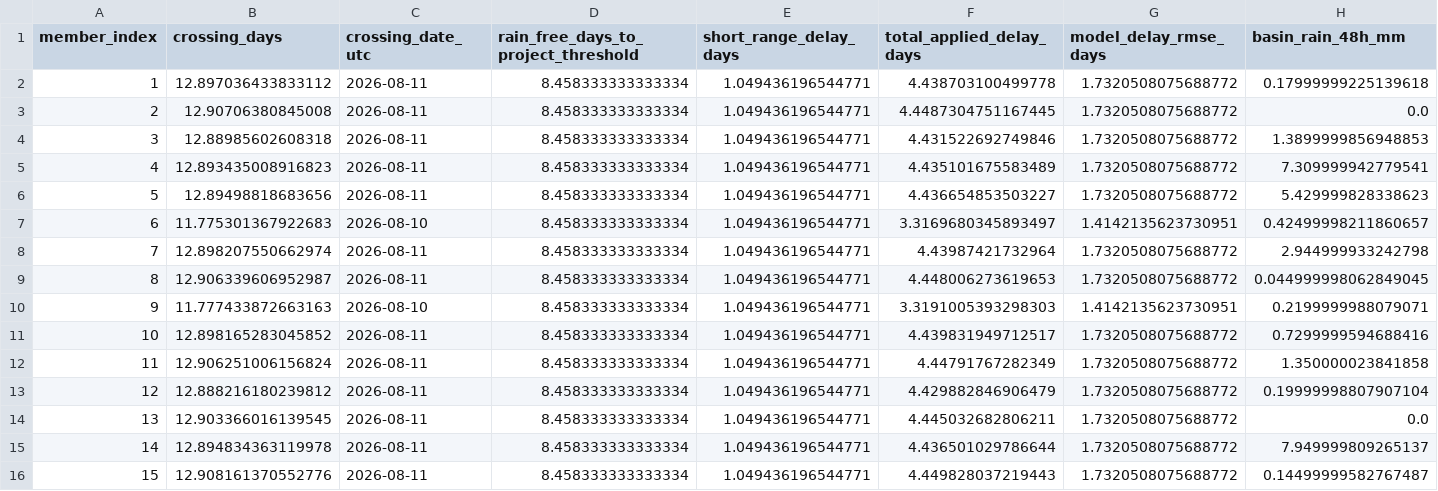
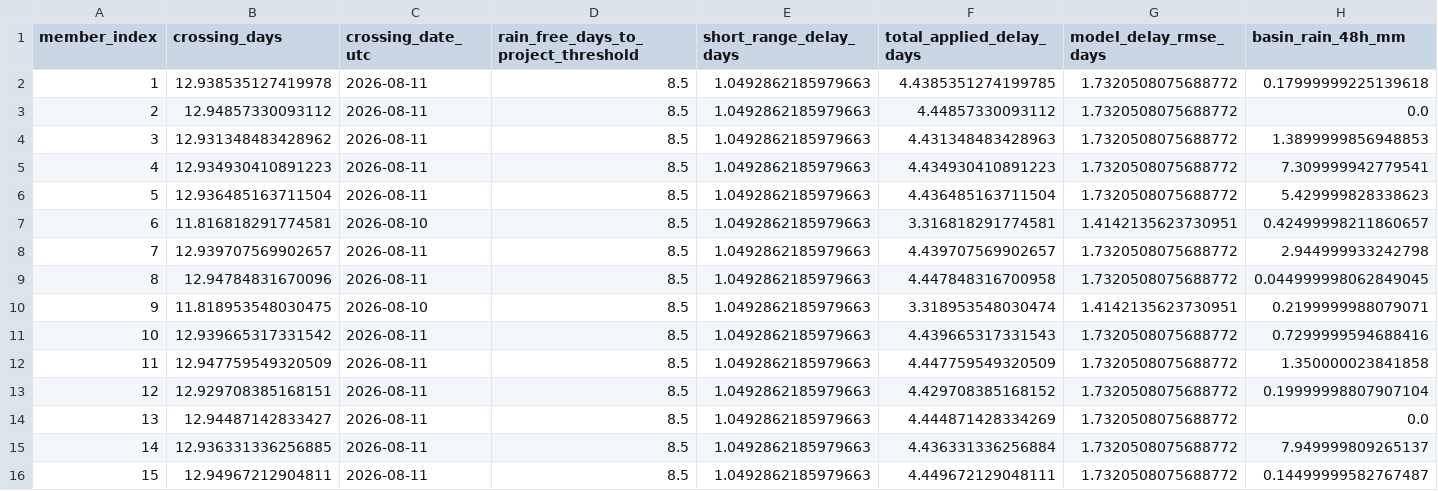
Before and after one commit to stevester-codes/sturgeon-river-hydrology, a CSV file: output/latest/forecast_v2/project_threshold_member_forecast.csv, drawn as a sheet; only a part is shown; the diff covers the shown part only; the diff names each change by its address in the sheet, - before the commit and + after, or states it on an @@ line.

```diff
--- a/output/latest/forecast_v2/project_threshold_member_forecast.csv
+++ b/output/latest/forecast_v2/project_threshold_member_forecast.csv
-B2 (crossing_days): 12.897036433833112
+B2 (crossing_days): 12.938535127419978
-D2:D16: 8.458333333333334
+D2:D16: 8.5
-E2:E16 (short_range_delay_days): 1.049436196544771
+E2:E16 (short_range_delay_days): 1.0492862185979663
-F2 (total_applied_delay_days): 4.438703100499778
+F2 (total_applied_delay_days): 4.4385351274199785
-B3 (crossing_days): 12.90706380845008
+B3 (crossing_days): 12.94857330093112
-F3 (total_applied_delay_days): 4.4487304751167445
+F3 (total_applied_delay_days): 4.44857330093112
-B4 (crossing_days): 12.88985602608318
+B4 (crossing_days): 12.931348483428962
-F4 (total_applied_delay_days): 4.431522692749846
+F4 (total_applied_delay_days): 4.431348483428963
-B5 (crossing_days): 12.893435008916823
+B5 (crossing_days): 12.934930410891223
-F5 (total_applied_delay_days): 4.435101675583489
+F5 (total_applied_delay_days): 4.434930410891223
-B6 (crossing_days): 12.89498818683656
+B6 (crossing_days): 12.936485163711504
-F6 (total_applied_delay_days): 4.436654853503227
+F6 (total_applied_delay_days): 4.436485163711504
-B7 (crossing_days): 11.775301367922683
+B7 (crossing_days): 11.816818291774581
-F7 (total_applied_delay_days): 3.3169680345893497
+F7 (total_applied_delay_days): 3.316818291774581
-B8 (crossing_days): 12.898207550662974
+B8 (crossing_days): 12.939707569902657
-F8 (total_applied_delay_days): 4.43987421732964
+F8 (total_applied_delay_days): 4.439707569902657
-B9 (crossing_days): 12.906339606952987
+B9 (crossing_days): 12.94784831670096
-F9 (total_applied_delay_days): 4.448006273619653
+F9 (total_applied_delay_days): 4.447848316700958
-B10 (crossing_days): 11.777433872663163
+B10 (crossing_days): 11.818953548030475
-F10 (total_applied_delay_days): 3.3191005393298303
+F10 (total_applied_delay_days): 3.318953548030474
-B11 (crossing_days): 12.898165283045852
+B11 (crossing_days): 12.939665317331542
-F11 (total_applied_delay_days): 4.439831949712517
+F11 (total_applied_delay_days): 4.439665317331543
-B12 (crossing_days): 12.906251006156824
+B12 (crossing_days): 12.947759549320509
-F12 (total_applied_delay_days): 4.44791767282349
+F12 (total_applied_delay_days): 4.447759549320509
-B13 (crossing_days): 12.888216180239812
+B13 (crossing_days): 12.929708385168151
-F13 (total_applied_delay_days): 4.429882846906479
+F13 (total_applied_delay_days): 4.429708385168152
-B14 (crossing_days): 12.903366016139545
+B14 (crossing_days): 12.94487142833427
-F14 (total_applied_delay_days): 4.445032682806211
+F14 (total_applied_delay_days): 4.444871428334269
-B15 (crossing_days): 12.894834363119978
+B15 (crossing_days): 12.936331336256885
-F15 (total_applied_delay_days): 4.436501029786644
+F15 (total_applied_delay_days): 4.436331336256884
-B16 (crossing_days): 12.908161370552776
+B16 (crossing_days): 12.94967212904811
-F16 (total_applied_delay_days): 4.449828037219443
+F16 (total_applied_delay_days): 4.449672129048111
```
Also changed, not shown: 24 edited cells elsewhere in this file, output/latest/summary/latest_gauges.csv, 35 other files.
